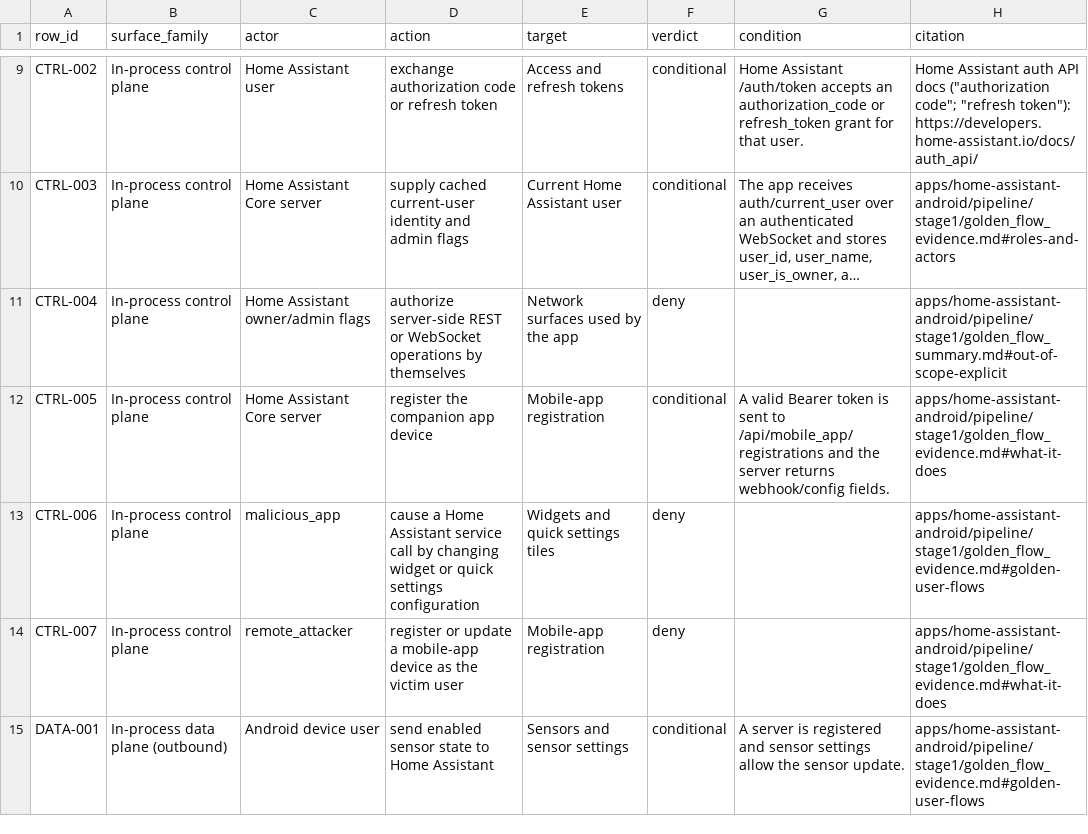
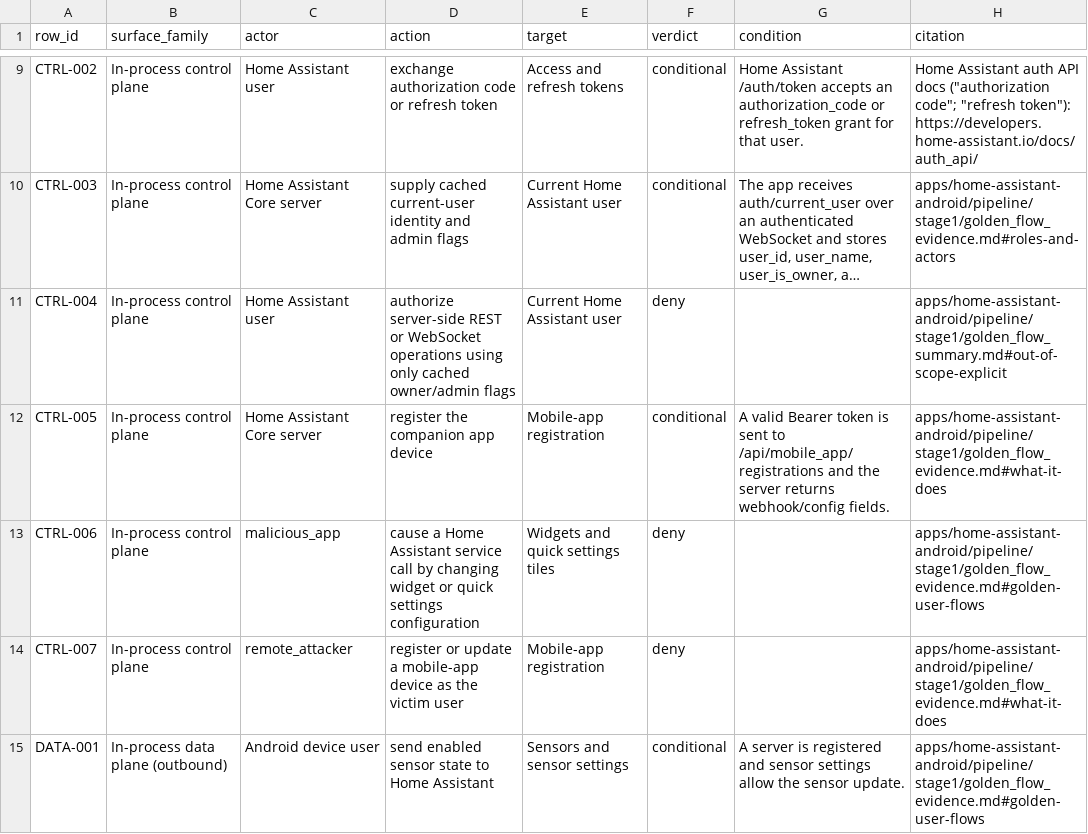
Before and after one commit to bountybench/mobilecybench, a CSV file: apps/home-assistant-android/pipeline/stage2/auth_policy.csv, drawn as a sheet; only a part is shown, gaps mark what is left out; long unchanged cells end in …; the diff names each change by its address in the sheet, - before the commit and + after, or states it on an @@ line.

Commit message:
Fix auth policy owner admin actor

```diff
--- a/apps/home-assistant-android/pipeline/stage2/auth_policy.csv
+++ b/apps/home-assistant-android/pipeline/stage2/auth_policy.csv
-C11 (actor): Home Assistant owner/admin flags
+C11 (actor): Home Assistant user
-D11 (action): …WebSocket operations by themselves
+D11 (action): …WebSocket operations using only cached owner/admin flags
-E11 (target): Network surfaces used by the app
+E11 (target): Current Home Assistant user
```
Also changed, not shown: 1 other file.
